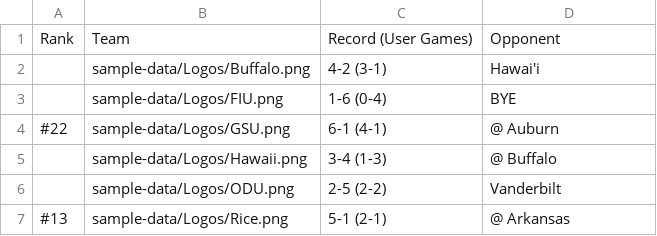
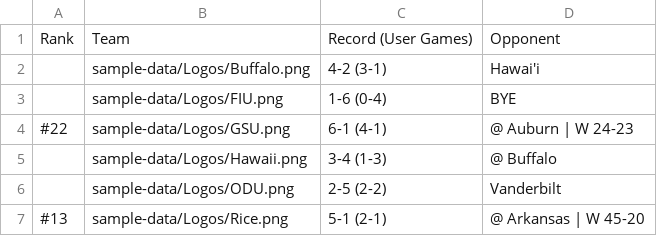
Before and after one commit to albasta961/thedynasty, a CSV file: public/sample-data/2026 Records.csv, drawn as a sheet.

```diff
--- a/public/sample-data/2026 Records.csv
+++ b/public/sample-data/2026 Records.csv
@@ -3,5 +3,5 @@ Rank,Team,Record (User Games),Opponent
 ,sample-data/Logos/FIU.png,1-6 (0-4),BYE
-#22,sample-data/Logos/GSU.png,6-1 (4-1),@ Auburn
+#22,sample-data/Logos/GSU.png,6-1 (4-1),@ Auburn | W 24-23
 ,sample-data/Logos/Hawaii.png,3-4 (1-3),@ Buffalo
 ,sample-data/Logos/ODU.png,2-5 (2-2),Vanderbilt
-#13,sample-data/Logos/Rice.png,5-1 (2-1),@ Arkansas
+#13,sample-data/Logos/Rice.png,5-1 (2-1),@ Arkansas | W 45-20
```
Also changed, not shown: public/sample-data/2026 Schedule v2.csv.
